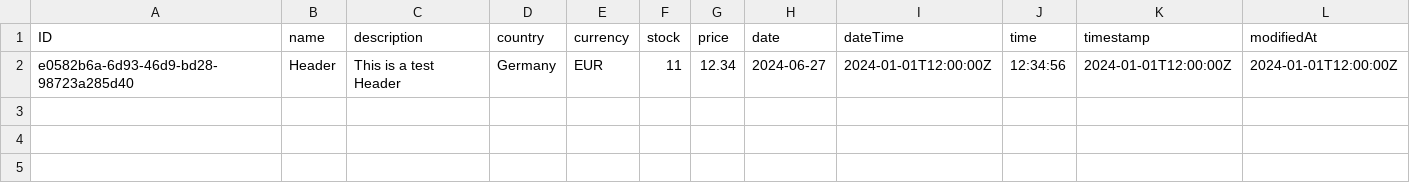
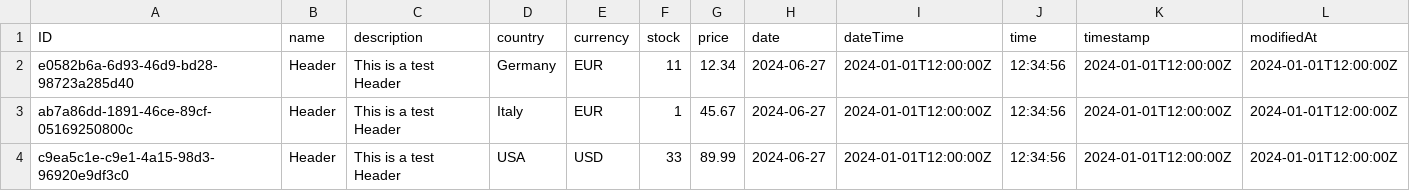
Before and after one commit to cap-js-community/odata-v2-adapter, a CSV file: test-hana/_env/db/data/test-Header.csv, drawn as a sheet; only a part is shown; rows hold the shown columns only; the diff names each change by its address in the sheet, - before the commit and + after, or states it on an @@ line.

Commit message:
HANA test more robust

```diff
--- a/test-hana/_env/db/data/test-Header.csv
+++ b/test-hana/_env/db/data/test-Header.csv
+row 3: ab7a86dd-1891-46ce-89cf-05169250800c | Header | This is a test Header | Italy | EUR | 1 | 45.67 | 2024-06-27 | 2024-01-01T12:00:00Z | 12:34:56 | 2024-01-01T12:00:00Z | 2024-01-01T12:00:00Z
+row 4: c9ea5c1e-c9e1-4a15-98d3-96920e9df3c0 | Header | This is a test Header | USA | USD | 33 | 89.99 | 2024-06-27 | 2024-01-01T12:00:00Z | 12:34:56 | 2024-01-01T12:00:00Z | 2024-01-01T12:00:00Z
```
Also changed, not shown: 2 other files.
